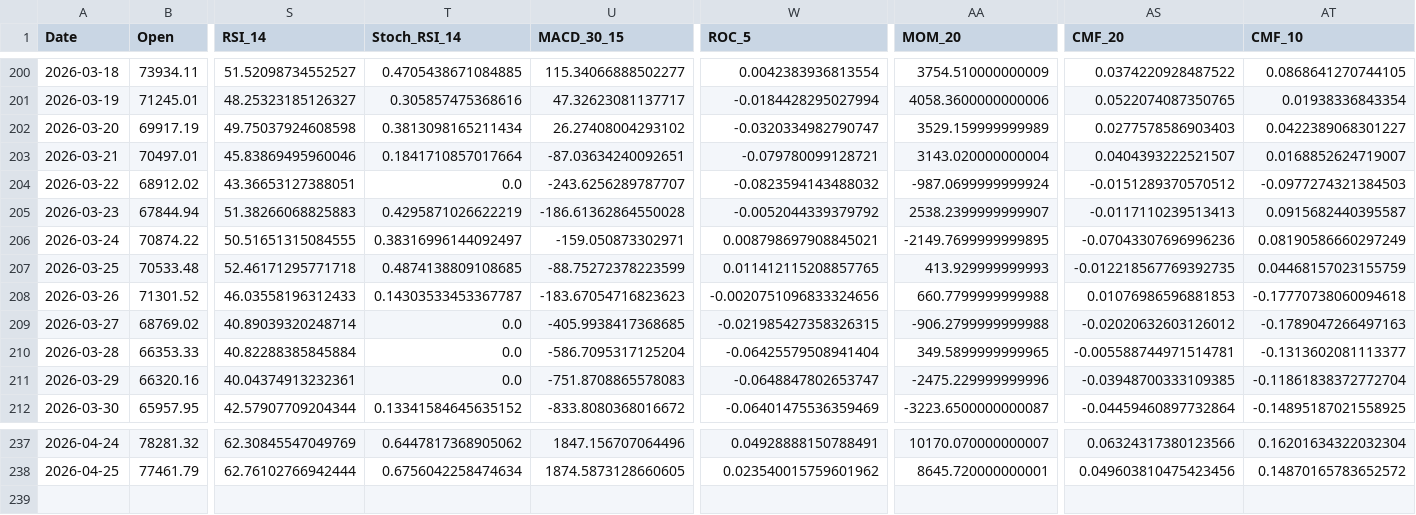
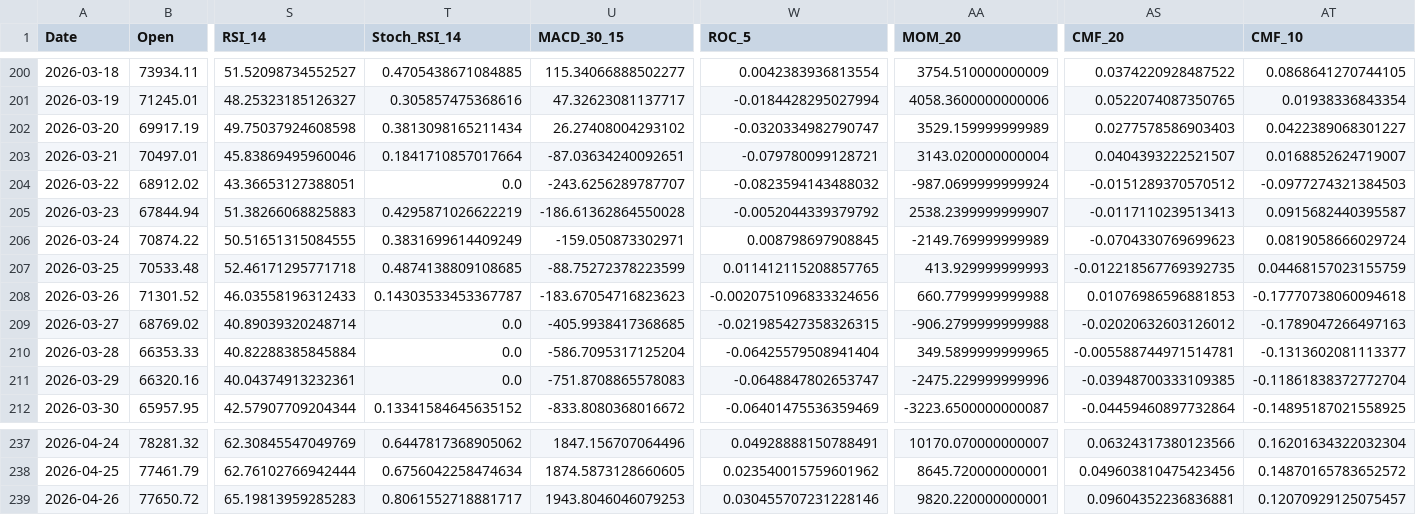
Before and after one commit to JintaoLiuorJoey/coinbase-ohlcv-data, a CSV file: data/BTC_aggregated.csv, drawn as a sheet; only a part is shown, gaps mark what is left out; rows hold the shown columns only; the diff names each change by its address in the sheet, - before the commit and + after, or states it on an @@ line.

```diff
--- a/data/BTC_aggregated.csv
+++ b/data/BTC_aggregated.csv
-T206 (Stoch_RSI_14): 0.38316996144092497
+T206 (Stoch_RSI_14): 0.3831699614409249
-W206 (ROC_5): 0.008798697908845021
+W206 (ROC_5): 0.008798697908845
-AA206 (MOM_20): -2149.7699999999895
+AA206 (MOM_20): -2149.769999999989
-AS206 (CMF_20): -0.07043307696996236
+AS206 (CMF_20): -0.0704330769699623
-AT206 (CMF_10): 0.08190586660297249
+AT206 (CMF_10): 0.0819058666029724
+row 239: 2026-04-26 | 77650.72 | 65.19813959285283 | 0.8061552718881717 | 1943.8046046079253 | 0.030455707231228146 | 9820.220000000001 | 0.09604352236836881 | 0.12070929125075457
```
Also changed, not shown: data/ETH_aggregated.csv, data/XRP_aggregated.csv.
